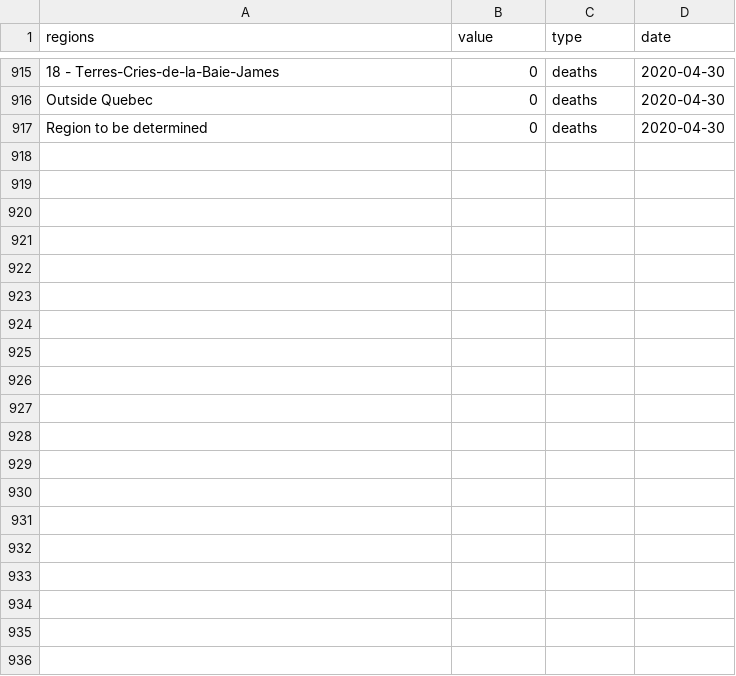
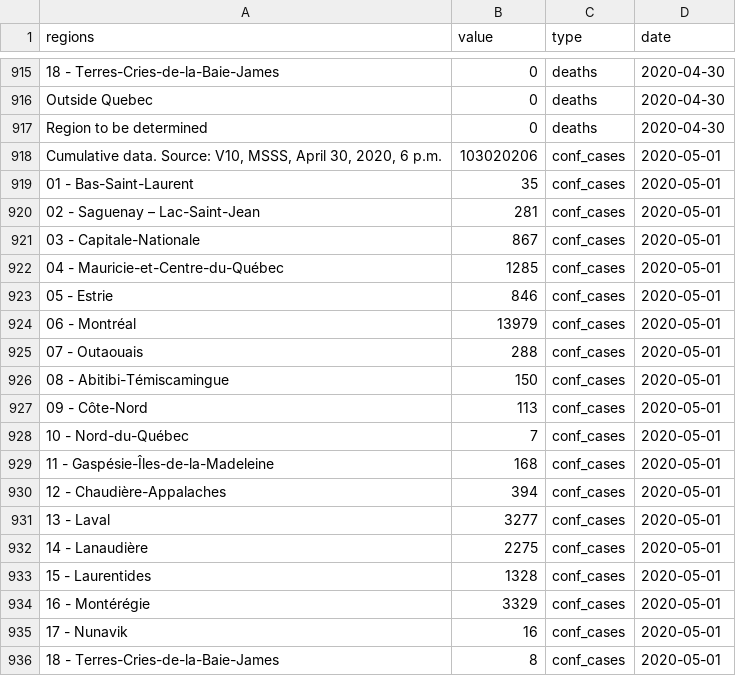
Before and after one commit to LVG77/covid-data-qc, a CSV file: covid_qc/data.csv, drawn as a sheet; only a part is shown, gaps mark what is left out; the diff covers the shown part only.

Commit message:
update covid_qc

```diff
--- a/covid_qc/data.csv
+++ b/covid_qc/data.csv
@@ -917 +917,20 @@
 "Region to be determined",0,"deaths",2020-04-30
+"Cumulative data. Source: V10, MSSS, April 30, 2020, 6 p.m.",103020206,"conf_cases",2020-05-01
+"01 - Bas-Saint-Laurent",35,"conf_cases",2020-05-01
+"02 - Saguenay – Lac-Saint-Jean",281,"conf_cases",2020-05-01
+"03 - Capitale-Nationale",867,"conf_cases",2020-05-01
+"04 - Mauricie-et-Centre-du-Québec",1285,"conf_cases",2020-05-01
+"05 - Estrie",846,"conf_cases",2020-05-01
+"06 - Montréal",13979,"conf_cases",2020-05-01
+"07 - Outaouais",288,"conf_cases",2020-05-01
+"08 - Abitibi-Témiscamingue",150,"conf_cases",2020-05-01
+"09 - Côte-Nord",113,"conf_cases",2020-05-01
+"10 - Nord-du-Québec",7,"conf_cases",2020-05-01
+"11 - Gaspésie-Îles-de-la-Madeleine",168,"conf_cases",2020-05-01
+"12 - Chaudière-Appalaches",394,"conf_cases",2020-05-01
+"13 - Laval",3277,"conf_cases",2020-05-01
+"14 - Lanaudière",2275,"conf_cases",2020-05-01
+"15 - Laurentides",1328,"conf_cases",2020-05-01
+"16 - Montérégie",3329,"conf_cases",2020-05-01
+"17 - Nunavik",16,"conf_cases",2020-05-01
+"18 - Terres-Cries-de-la-Baie-James",8,"conf_cases",2020-05-01
```
Also changed, not shown: 23 added rows elsewhere in this file, 3 other files.
